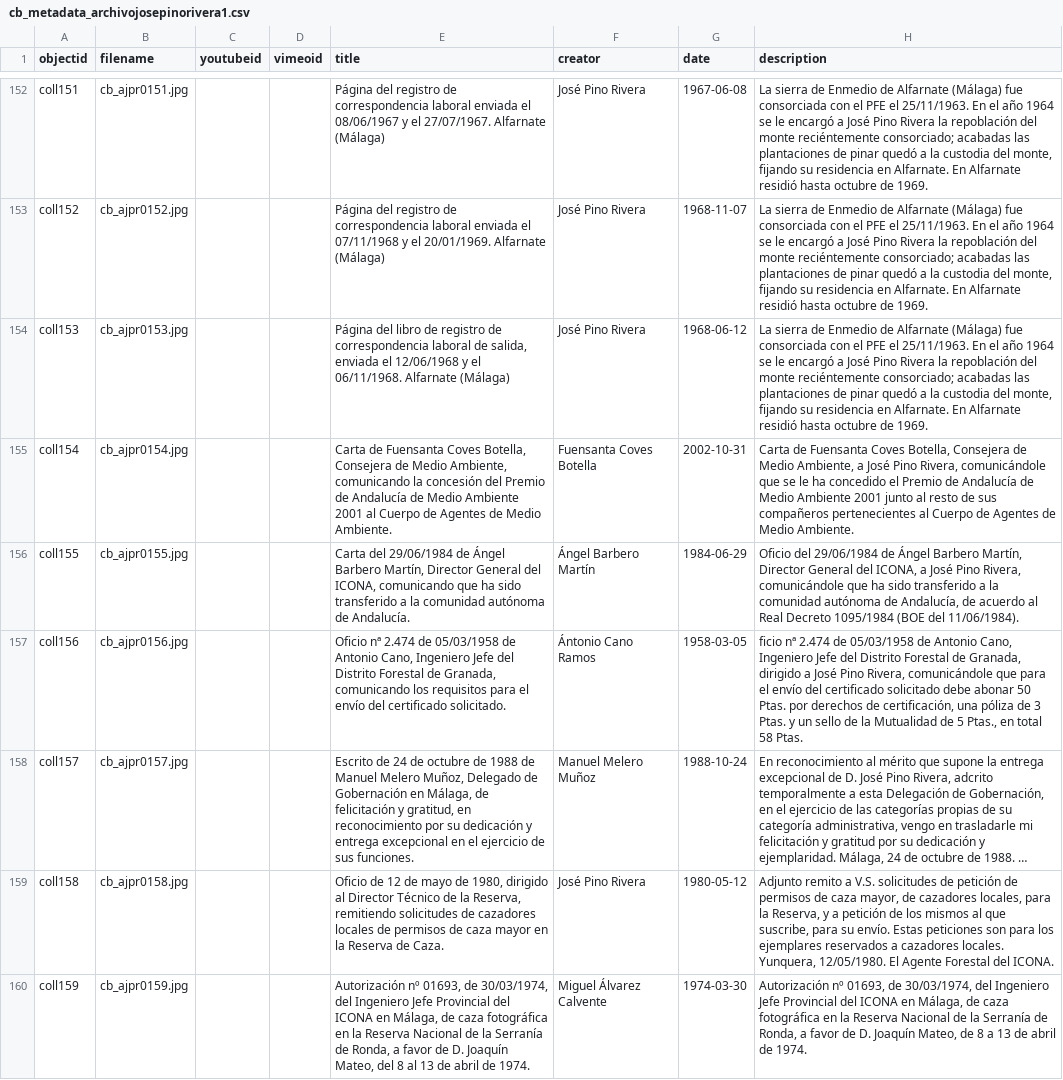
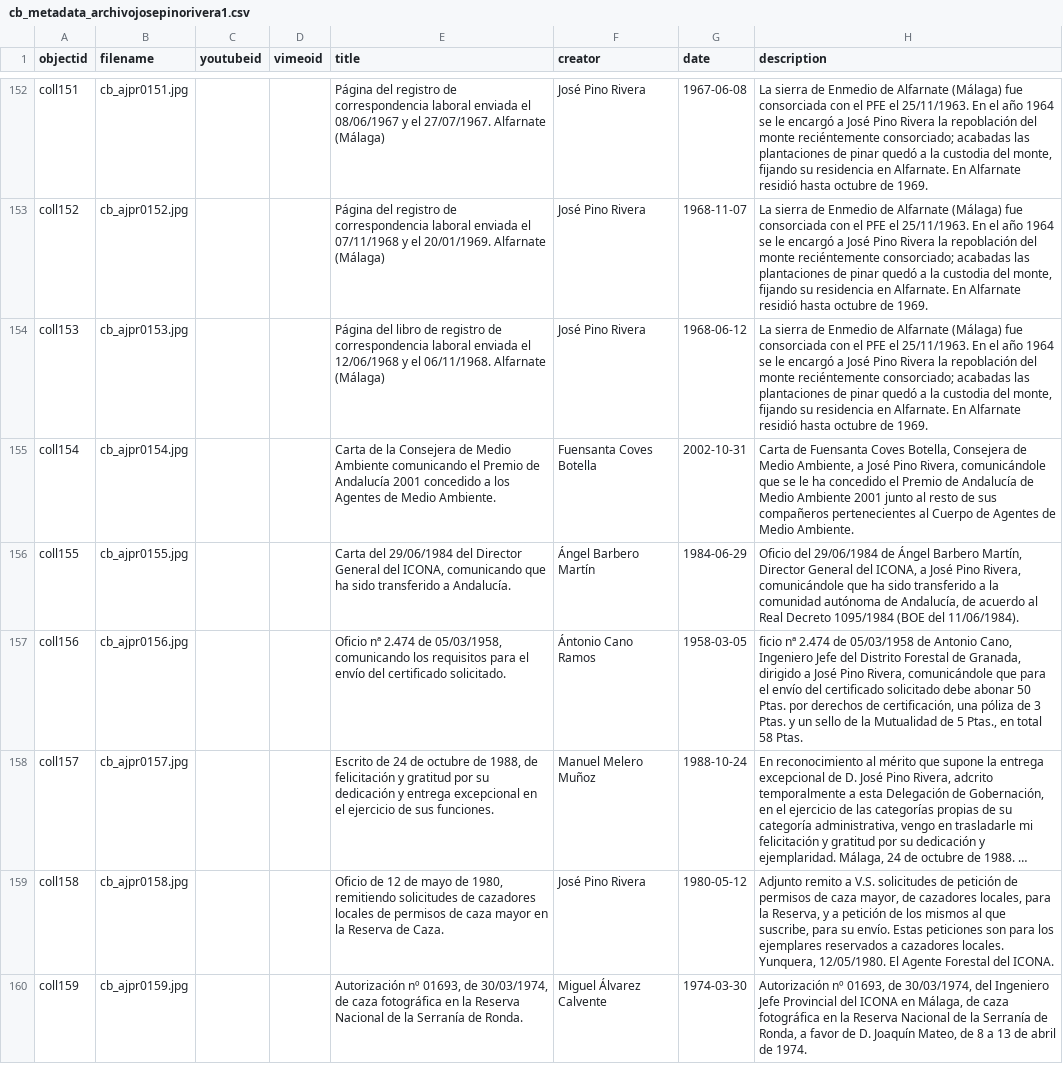
Before and after one commit to jpinod02/archivojosepinorivera, a CSV file: _data/cb_metadata_archivojosepinorivera1.csv, drawn as a sheet; only a part is shown, gaps mark what is left out; long unchanged cells end in …; the diff covers the shown part only; the diff names each change by its address in the sheet, - before the commit and + after, or states it on an @@ line.

Commit message:
Update cb_metadata_archivojosepinorivera1.csv

```diff
--- a/_data/cb_metadata_archivojosepinorivera1.csv
+++ b/_data/cb_metadata_archivojosepinorivera1.csv
-E154 (title): …correspondencia laboral de salida, enviada el…
+E154 (title): …correspondencia laboral enviada el…
-E155 (title): Carta de Fuensanta Coves Botella, Consejera de Medio Ambiente, comunicando la concesión del Premio de Andalucía de Medio Ambiente 2001 al Cuerpo de Agentes de…
+E155 (title): Carta de la Consejera de Medio Ambiente comunicando el Premio de Andalucía 2001 concedido a los Agentes de…
-E156 (title): …del 29/06/1984 de Ángel Barbero Martín, Director General del ICONA, comunicando que ha sido transferido a la comunidad autónoma de Andalucía.
+E156 (title): …del 29/06/1984 del Director General del ICONA, comunicando que ha sido transferido a Andalucía.
-E157 (title): …2.474 de 05/03/1958 de Antonio Cano, Ingeniero Jefe del Distrito Forestal de Granada, comunicando los…
+E157 (title): …2.474 de 05/03/1958, comunicando los…
-E158 (title): …octubre de 1988 de Manuel Melero Muñoz, Delegado de Gobernación en Málaga, de felicitación y gratitud, en reconocimiento por su…
+E158 (title): …octubre de 1988, de felicitación y gratitud por su…
-E159 (title): …de 1980, dirigido al Director Técnico de la Reserva, remitiendo solicitudes…
+E159 (title): …de 1980, remitiendo solicitudes…
-E160 (title): …de 30/03/1974, del Ingeniero Jefe Provincial del ICONA en Málaga, de caza fotográfica en la Reserva Nacional de la Serranía de Ronda, a favor de D. Joaquín Mateo, del 8 al 13 de abril de 1974.
+E160 (title): …de 30/03/1974, de caza fotográfica en la Reserva Nacional de la Serranía de Ronda.
```
Also changed, not shown: 32 edited cells elsewhere in this file.
